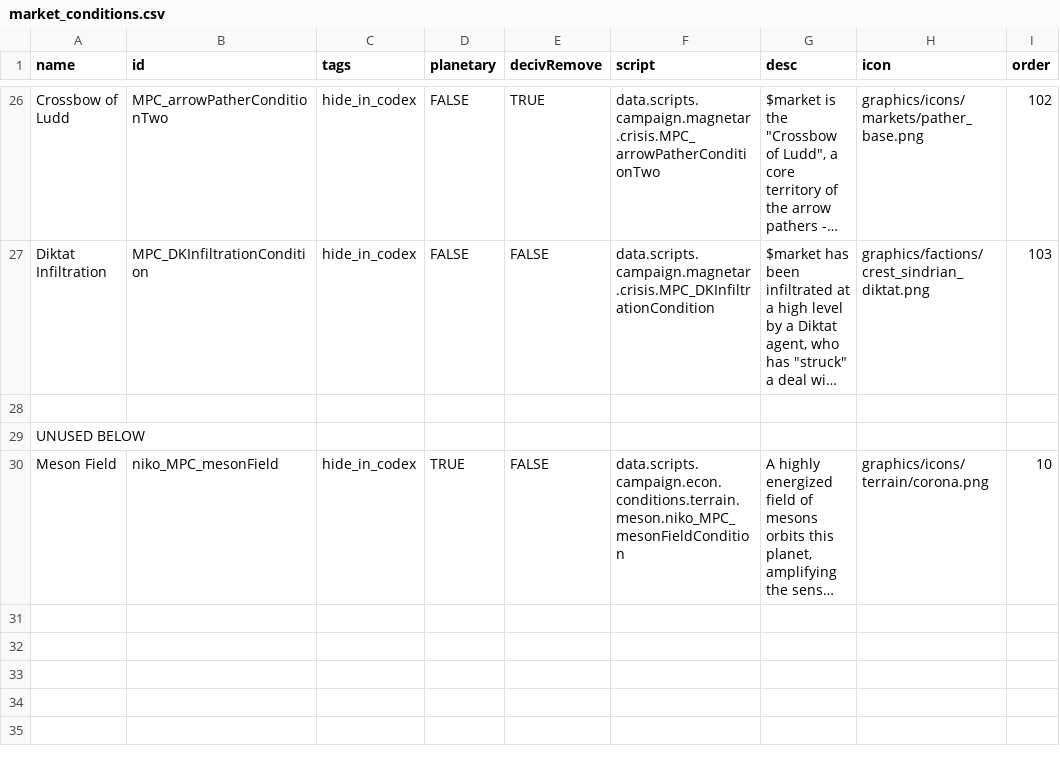
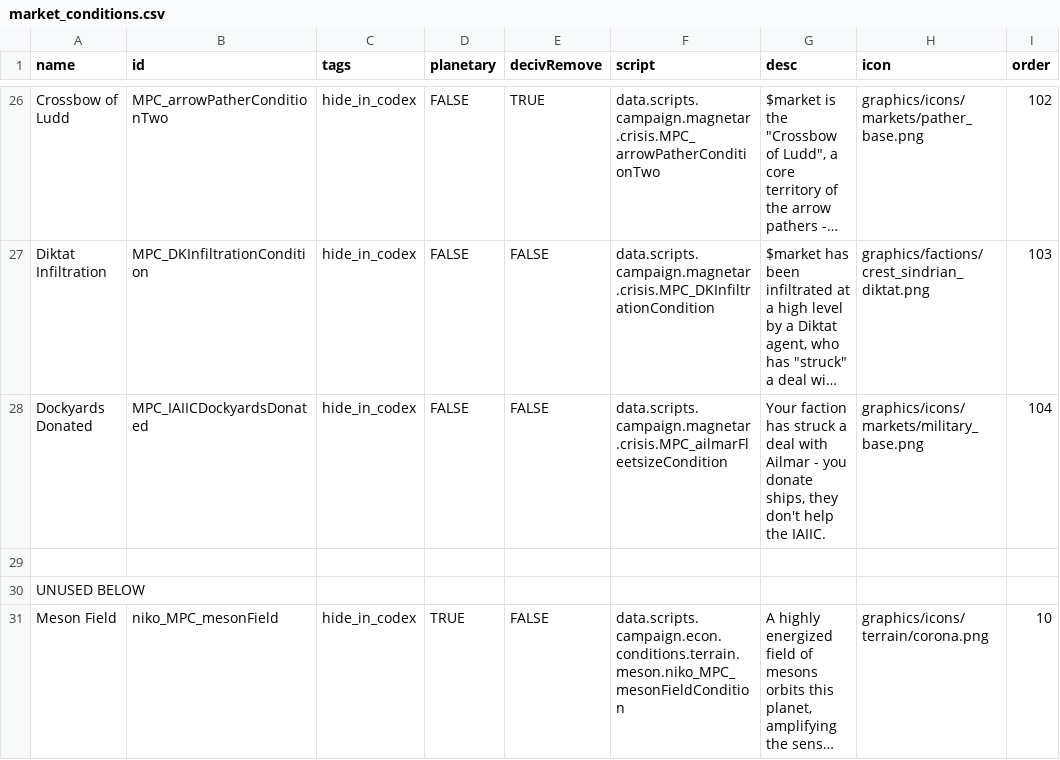
Before and after one commit to nikothedude/MorePlanetaryConditions, a CSV file: data/campaign/market_conditions.csv, drawn as a sheet; only a part is shown, gaps mark what is left out; long unchanged cells end in …; the diff names each change by its address in the sheet, - before the commit and + after, or states it on an @@ line.

```diff
--- a/data/campaign/market_conditions.csv
+++ b/data/campaign/market_conditions.csv
+row 28: Dockyards Donated | MPC_IAIICDockyardsDonated | hide_in_codex | FALSE | FALSE | data.scripts.campaign.magnetar.crisis.MPC_ailmarFleetsizeCondition | Your faction has struck a deal with Ailmar - you donate ships, they don't help the IAIIC. | graphics/icons/markets/military_base.png | 104
```
Also changed, not shown: data/characters/skills/skill_data.csv, 35 other files.
